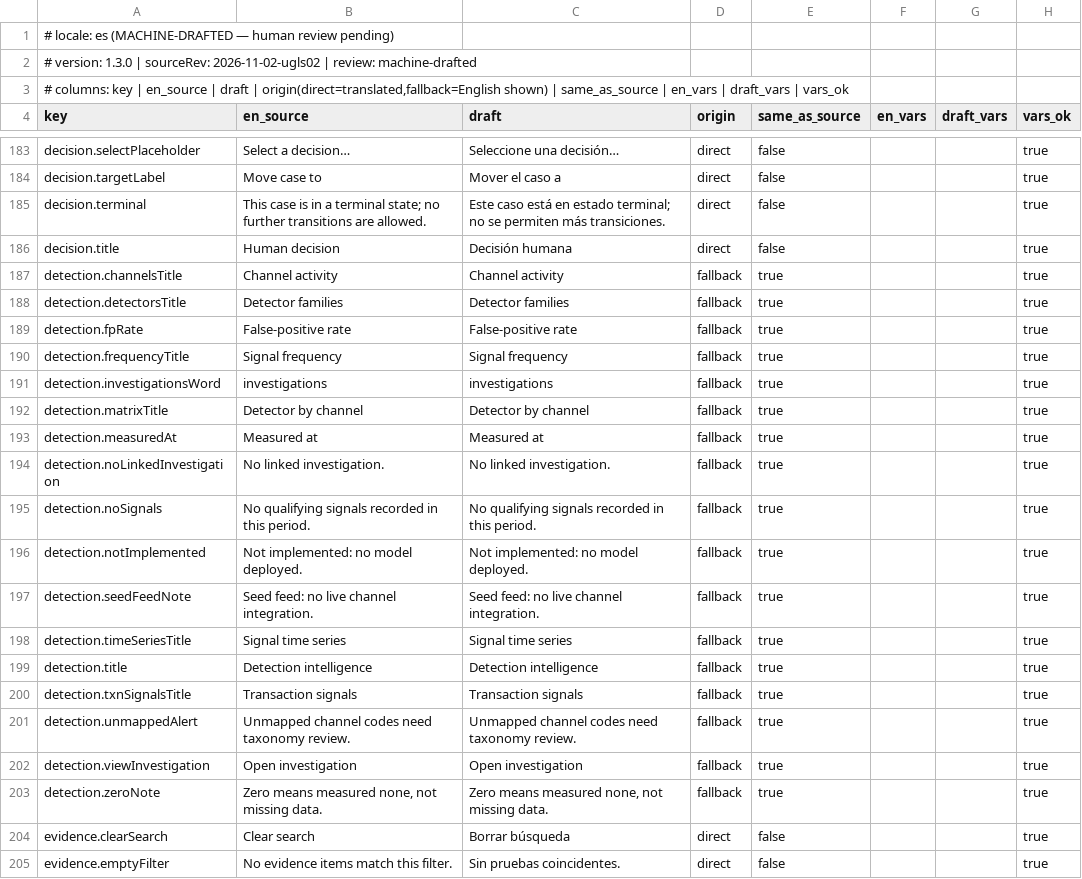
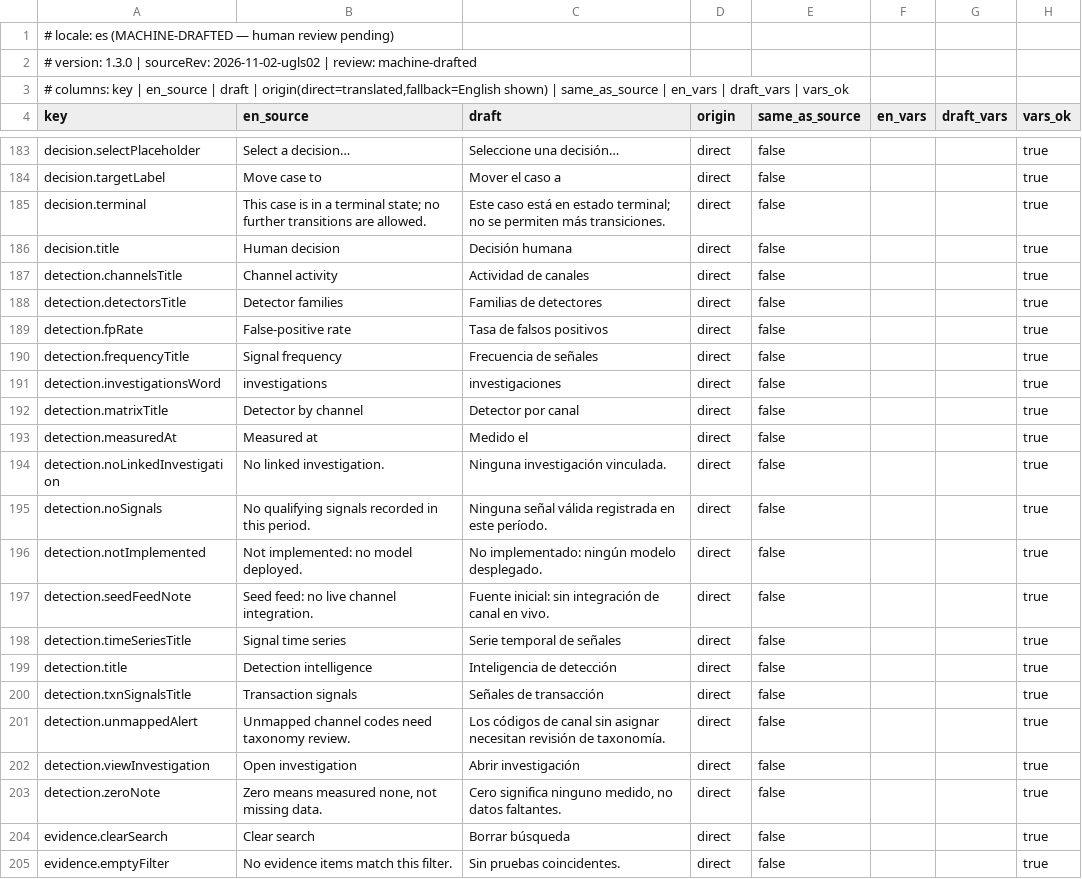
Before and after one commit to ihemestanley100-ui/CruiseShield-AI-, a TSV file: docs/UGLS_REVIEW_KIT/es.tsv, drawn as a sheet; only a part is shown, gaps mark what is left out.

```diff
--- a/docs/UGLS_REVIEW_KIT/es.tsv
+++ b/docs/UGLS_REVIEW_KIT/es.tsv
@@ -186,19 +186,19 @@ decision.terminal	This case is in a terminal state; no further transitions are a
 decision.title	Human decision	Decisión humana	direct	false			true
-detection.channelsTitle	Channel activity	Channel activity	fallback	true			true
-detection.detectorsTitle	Detector families	Detector families	fallback	true			true
-detection.fpRate	False-positive rate	False-positive rate	fallback	true			true
-detection.frequencyTitle	Signal frequency	Signal frequency	fallback	true			true
-detection.investigationsWord	investigations	investigations	fallback	true			true
-detection.matrixTitle	Detector by channel	Detector by channel	fallback	true			true
-detection.measuredAt	Measured at	Measured at	fallback	true			true
-detection.noLinkedInvestigation	No linked investigation.	No linked investigation.	fallback	true			true
-detection.noSignals	No qualifying signals recorded in this period.	No qualifying signals recorded in this period.	fallback	true			true
-detection.notImplemented	Not implemented: no model deployed.	Not implemented: no model deployed.	fallback	true			true
-detection.seedFeedNote	Seed feed: no live channel integration.	Seed feed: no live channel integration.	fallback	true			true
-detection.timeSeriesTitle	Signal time series	Signal time series	fallback	true			true
-detection.title	Detection intelligence	Detection intelligence	fallback	true			true
-detection.txnSignalsTitle	Transaction signals	Transaction signals	fallback	true			true
-detection.unmappedAlert	Unmapped channel codes need taxonomy review.	Unmapped channel codes need taxonomy review.	fallback	true			true
-detection.viewInvestigation	Open investigation	Open investigation	fallback	true			true
-detection.zeroNote	Zero means measured none, not missing data.	Zero means measured none, not missing data.	fallback	true			true
+detection.channelsTitle	Channel activity	Actividad de canales	direct	false			true
+detection.detectorsTitle	Detector families	Familias de detectores	direct	false			true
+detection.fpRate	False-positive rate	Tasa de falsos positivos	direct	false			true
+detection.frequencyTitle	Signal frequency	Frecuencia de señales	direct	false			true
+detection.investigationsWord	investigations	investigaciones	direct	false			true
+detection.matrixTitle	Detector by channel	Detector por canal	direct	false			true
+detection.measuredAt	Measured at	Medido el	direct	false			true
+detection.noLinkedInvestigation	No linked investigation.	Ninguna investigación vinculada.	direct	false			true
+detection.noSignals	No qualifying signals recorded in this period.	Ninguna señal válida registrada en este período.	direct	false			true
+detection.notImplemented	Not implemented: no model deployed.	No implementado: ningún modelo desplegado.	direct	false			true
+detection.seedFeedNote	Seed feed: no live channel integration.	Fuente inicial: sin integración de canal en vivo.	direct	false			true
+detection.timeSeriesTitle	Signal time series	Serie temporal de señales	direct	false			true
+detection.title	Detection intelligence	Inteligencia de detección	direct	false			true
+detection.txnSignalsTitle	Transaction signals	Señales de transacción	direct	false			true
+detection.unmappedAlert	Unmapped channel codes need taxonomy review.	Los códigos de canal sin asignar necesitan revisión de taxonomía.	direct	false			true
+detection.viewInvestigation	Open investigation	Abrir investigación	direct	false			true
+detection.zeroNote	Zero means measured none, not missing data.	Cero significa ninguno medido, no datos faltantes.	direct	false			true
 evidence.clearSearch	Clear search	Borrar búsqueda	direct	false			true
```
Also changed, not shown: docs/UGLS_REVIEW_KIT/ar.tsv, docs/UGLS_REVIEW_KIT/hi.tsv, 31 other files.
